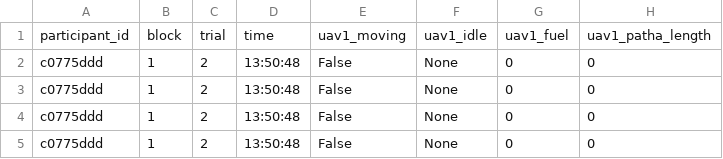
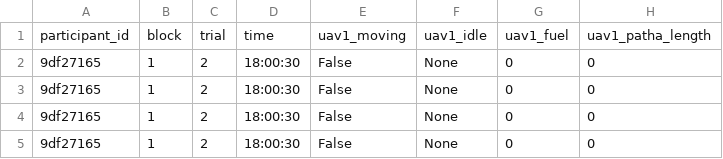
Before and after one commit to madisonbook/CHATLab, a CSV file: output_files/navigation_log.csv, drawn as a sheet; only a part is shown; the diff names each change by its address in the sheet, - before the commit and + after, or states it on an @@ line.

```diff
--- a/output_files/navigation_log.csv
+++ b/output_files/navigation_log.csv
-A2:A5: c0775ddd
+A2:A5: 9df27165
-D2:D5: 13:50:48
+D2:D5: 18:00:30
```
Also changed, not shown: input_files/single_task_input.csv, 6 other files.
